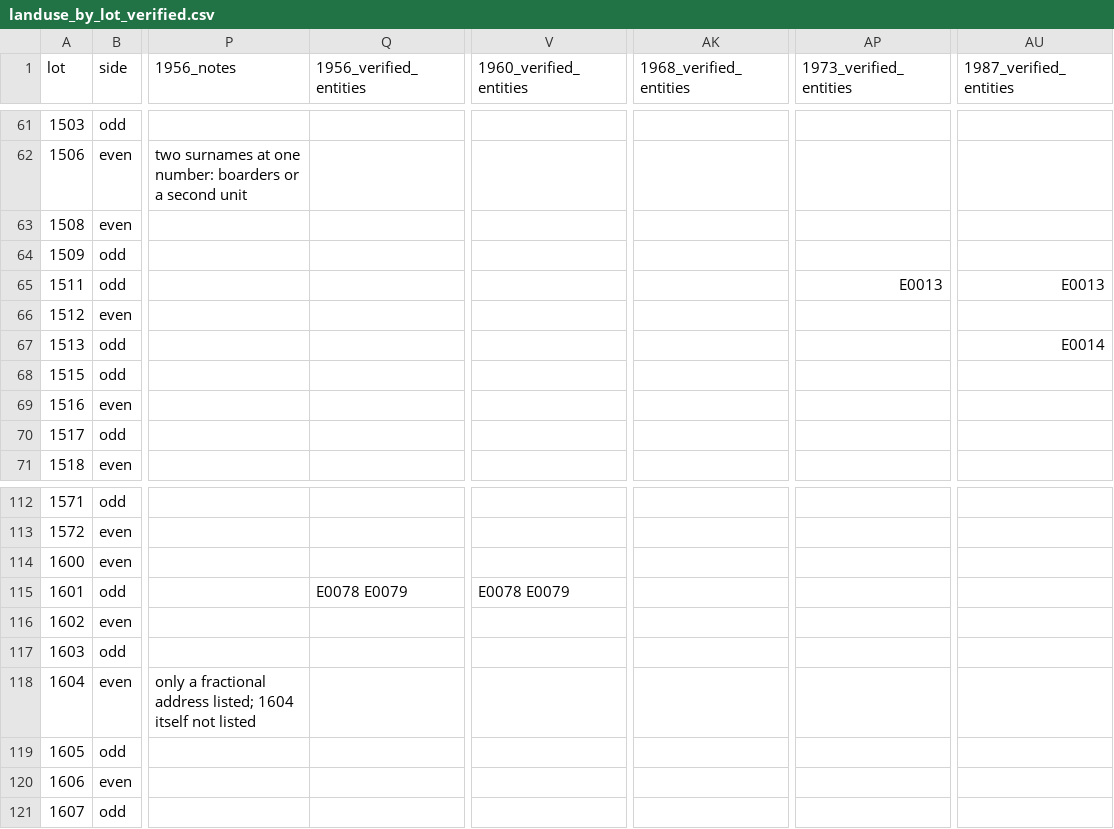
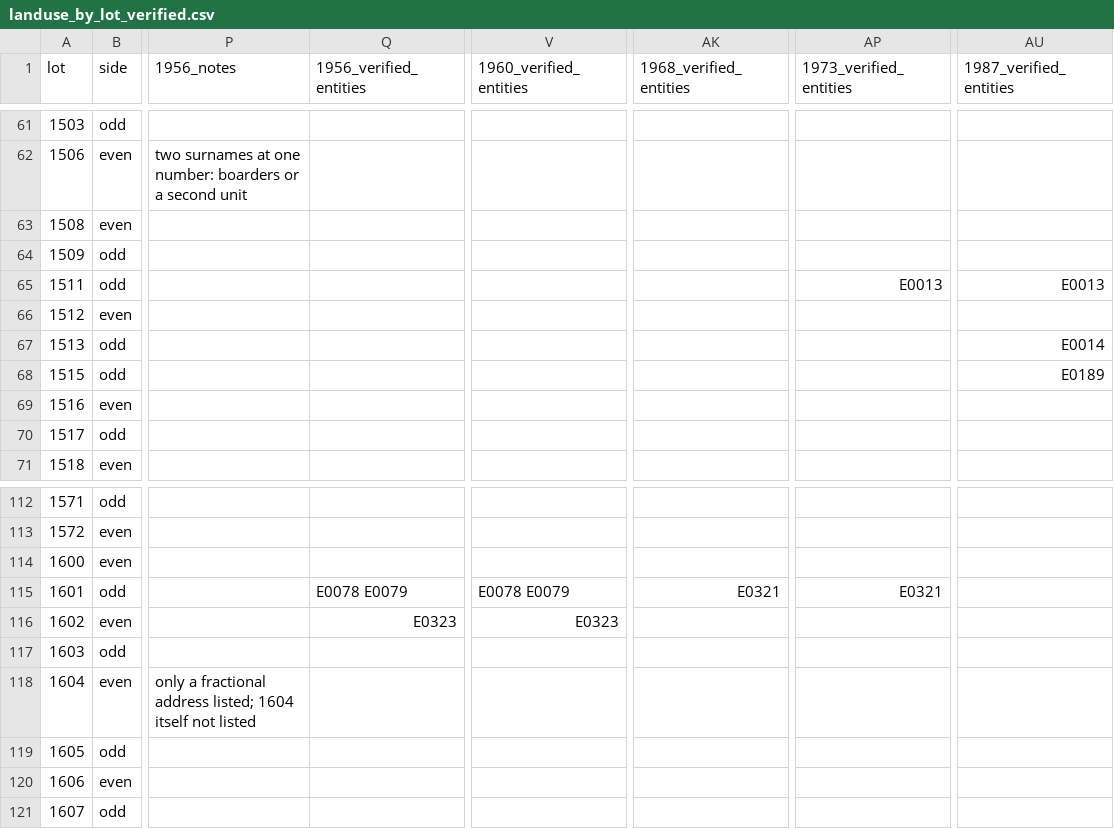
Before and after one commit to ckalt28/522-Address-work, a CSV file: data/derived/landuse_by_lot_verified.csv, drawn as a sheet; only a part is shown, gaps mark what is left out; the diff names each change by its address in the sheet, - before the commit and + after, or states it on an @@ line.

```diff
--- a/data/derived/landuse_by_lot_verified.csv
+++ b/data/derived/landuse_by_lot_verified.csv
-AU68 (1987_verified_entities): (empty)
+AU68 (1987_verified_entities): E0189
-AK115 (1968_verified_entities): (empty)
+AK115 (1968_verified_entities): E0321
-AP115 (1973_verified_entities): (empty)
+AP115 (1973_verified_entities): E0321
-Q116 (1956_verified_entities): (empty)
+Q116 (1956_verified_entities): E0323
-V116 (1960_verified_entities): (empty)
+V116 (1960_verified_entities): E0323
```
Also changed, not shown: data/derived/listings_verified.csv, research/findings.csv, 2 other files.
